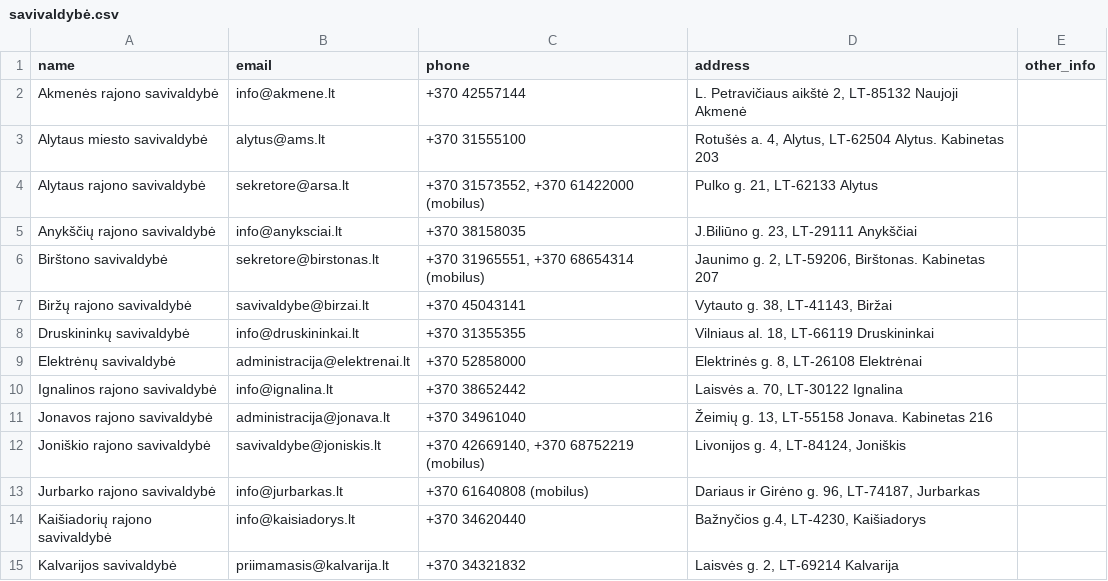
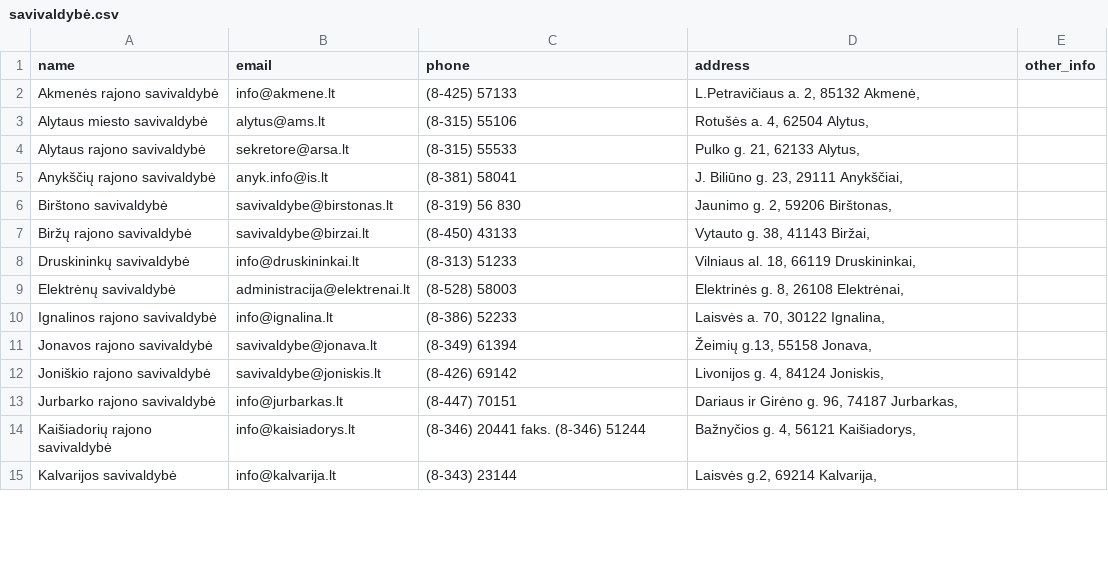
Before and after one commit to TransparencyInternationalLithuania/parasykjiems.lt, a CSV file: data/institutions/savivaldybė.csv, drawn as a sheet; only a part is shown; the diff covers the shown part only.

Commit message:
Update data.

```diff
--- a/data/institutions/savivaldybė.csv
+++ b/data/institutions/savivaldybė.csv
@@ -1,15 +1,15 @@
 name,email,phone,address,other_info
-Akmenės rajono savivaldybė,info@akmene.lt,+370 42557144,"L. Petravičiaus aikštė 2, LT-85132 Naujoji Akmenė",
-Alytaus miesto savivaldybė,alytus@ams.lt,+370 31555100,"Rotušės a. 4, Alytus, LT-62504 Alytus. Kabinetas 203",
-Alytaus rajono savivaldybė,sekretore@arsa.lt,"+370 31573552, +370 61422000 (mobilus)","Pulko g. 21, LT-62133 Alytus",
-Anykščių rajono savivaldybė,info@anyksciai.lt,+370 38158035,"J.Biliūno g. 23, LT-29111 Anykščiai",
-Birštono savivaldybė,sekretore@birstonas.lt,"+370 31965551, +370 68654314 (mobilus)","Jaunimo g. 2, LT-59206, Birštonas. Kabinetas 207",
-Biržų rajono savivaldybė,savivaldybe@birzai.lt,+370 45043141,"Vytauto g. 38, LT-41143, Biržai",
-Druskininkų savivaldybė,info@druskininkai.lt,+370 31355355,"Vilniaus al. 18, LT-66119 Druskininkai",
-Elektrėnų savivaldybė,administracija@elektrenai.lt,+370 52858000,"Elektrinės g. 8, LT-26108 Elektrėnai",
-Ignalinos rajono savivaldybė,info@ignalina.lt,+370 38652442,"Laisvės a. 70, LT-30122 Ignalina",
-Jonavos rajono savivaldybė,administracija@jonava.lt,+370 34961040,"Žeimių g. 13, LT-55158 Jonava. Kabinetas 216",
-Joniškio rajono savivaldybė,savivaldybe@joniskis.lt,"+370 42669140, +370 68752219 (mobilus)","Livonijos g. 4, LT-84124, Joniškis",
-Jurbarko rajono savivaldybė,info@jurbarkas.lt,+370 61640808 (mobilus),"Dariaus ir Girėno g. 96, LT-74187, Jurbarkas",
-Kaišiadorių rajono savivaldybė,info@kaisiadorys.lt,+370 34620440,"Bažnyčios g.4, LT-4230, Kaišiadorys",
-Kalvarijos savivaldybė,priimamasis@kalvarija.lt,+370 34321832,"Laisvės g. 2, LT-69214 Kalvarija",
+Akmenės rajono savivaldybė,info@akmene.lt,(8-425) 57133,"L.Petravičiaus a. 2, 85132 Akmenė,",
+Alytaus miesto savivaldybė,alytus@ams.lt,(8-315) 55106,"Rotušės a. 4, 62504 Alytus,",
+Alytaus rajono savivaldybė,sekretore@arsa.lt,(8-315) 55533,"Pulko g. 21, 62133 Alytus,",
+Anykščių rajono savivaldybė,anyk.info@is.lt,(8-381) 58041,"J. Biliūno g. 23, 29111 Anykščiai,",
+Birštono savivaldybė,savivaldybe@birstonas.lt,(8-319) 56 830,"Jaunimo g. 2, 59206 Birštonas,",
+Biržų rajono savivaldybė,savivaldybe@birzai.lt,(8-450) 43133,"Vytauto g. 38, 41143 Biržai,",
+Druskininkų savivaldybė,info@druskininkai.lt,(8-313) 51233,"Vilniaus al. 18, 66119 Druskininkai,",
+Elektrėnų savivaldybė,administracija@elektrenai.lt,(8-528) 58003,"Elektrinės g. 8, 26108 Elektrėnai,",
+Ignalinos rajono savivaldybė,info@ignalina.lt,(8-386) 52233,"Laisvės a. 70, 30122 Ignalina,",
+Jonavos rajono savivaldybė,savivaldybe@jonava.lt,(8-349) 61394,"Žeimių g.13, 55158 Jonava,",
+Joniškio rajono savivaldybė,savivaldybe@joniskis.lt,(8-426) 69142,"Livonijos g. 4, 84124 Joniskis,",
+Jurbarko rajono savivaldybė,info@jurbarkas.lt,(8-447) 70151,"Dariaus ir Girėno g. 96, 74187 Jurbarkas,",
+Kaišiadorių rajono savivaldybė,info@kaisiadorys.lt,(8-346) 20441 faks. (8-346) 51244,"Bažnyčios g. 4, 56121 Kaišiadorys,",
+Kalvarijos savivaldybė,info@kalvarija.lt,(8-343) 23144,"Laisvės g.2, 69214 Kalvarija,",
```
Also changed, not shown: 101 edited cells elsewhere in this file, data/representatives/meras.csv, data/representatives/seniūnas.csv.
